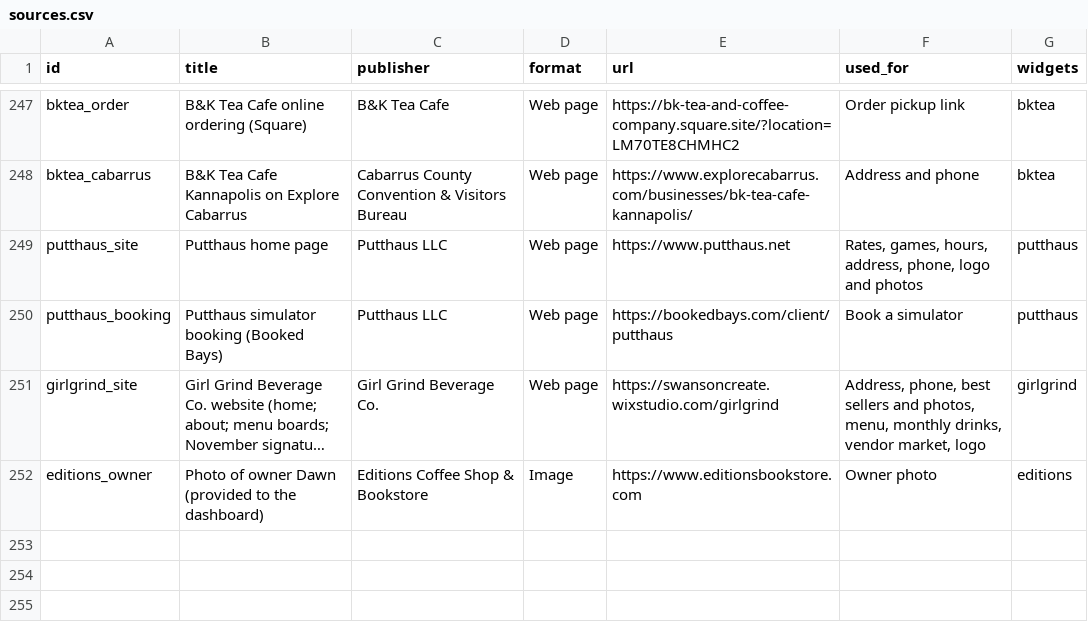
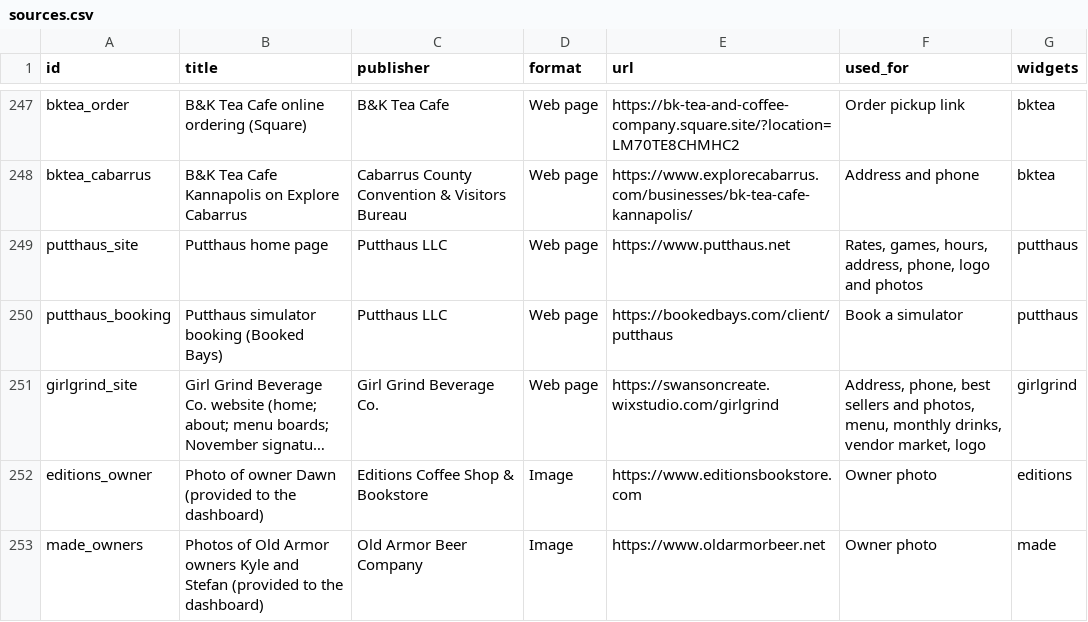
Before and after one commit to bradspry/kannapolis-dashboard, a CSV file: data/manual/sources.csv, drawn as a sheet; only a part is shown, gaps mark what is left out; long unchanged cells end in …; the diff names each change by its address in the sheet, - before the commit and + after, or states it on an @@ line.

Commit message:
Made in Kannapolis: Old Armor owners Kyle and Stefan, each with a centered headshot, side by side in the widget and window

```diff
--- a/data/manual/sources.csv
+++ b/data/manual/sources.csv
+row 253: made_owners | Photos of Old Armor owners Kyle and Stefan (provided to the dashboard) | Old Armor Beer Company | Image | https://www.oldarmorbeer.net | Owner photo | made
```
Also changed, not shown: 8 other files.
